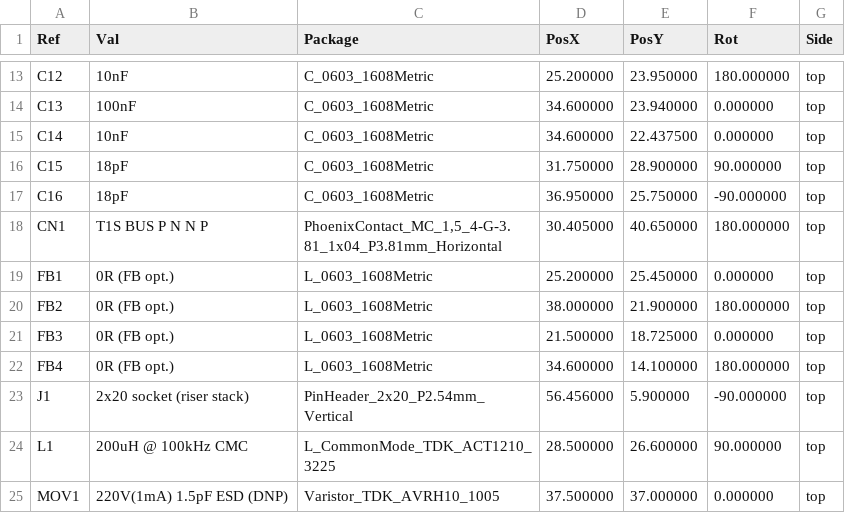
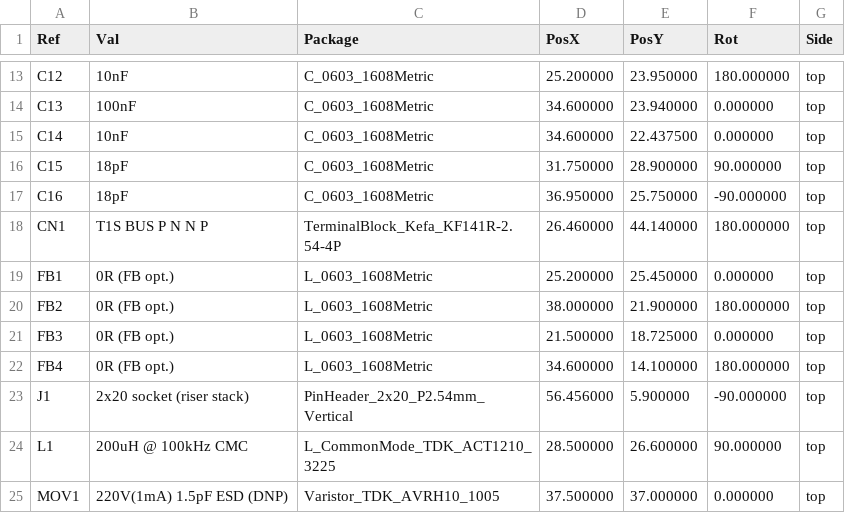
Before and after one commit to hwkim3330/elite-t1s-hat, a CSV file: hardware/cpl.csv, drawn as a sheet; only a part is shown, gaps mark what is left out.

Commit message:
Rev D: push-in spring terminal for the bus (Kefa KF141R-2.54-4P, LCSC C475126) instead of the pluggable Phoenix MC header; pads in two rows, P bridge between them, front/back pads tied on B.Cu; DRC 0, ERC unchanged, JLC CPL exact

```diff
--- a/hardware/cpl.csv
+++ b/hardware/cpl.csv
@@ -17,3 +17,3 @@ Ref,Val,Package,PosX,PosY,Rot,Side
 "C16","18pF","C_0603_1608Metric",36.950000,25.750000,-90.000000,top
-"CN1","T1S BUS  P N N P","PhoenixContact_MC_1,5_4-G-3.81_1x04_P3.81mm_Horizontal",30.405000,40.650000,180.000000,top
+"CN1","T1S BUS  P N N P","TerminalBlock_Kefa_KF141R-2.54-4P",26.460000,44.140000,180.000000,top
 "FB1","0R (FB opt.)","L_0603_1608Metric",25.200000,25.450000,0.000000,top
```
Also changed, not shown: hardware/bom.csv, hardware/jlcpcb/bom_jlc.csv, 38 other files.
